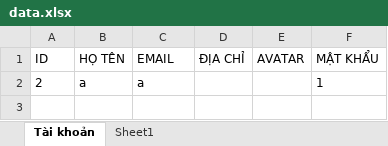
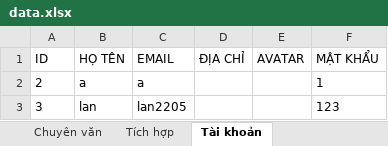
Before and after one commit to HoangOanh0711/ts910, an Excel workbook: ts910/data.xlsx, sheet Tài khoản, drawn as a sheet; values as stored, in another font and other column widths than the file's, no borders; the diff names each change by its address in the sheet, - before the commit and + after, or states it on an @@ line.

```diff
--- a/ts910/data.xlsx (sheet Tài khoản)
+++ b/ts910/data.xlsx (sheet Tài khoản)
+sheet tab: Chuyên văn
+sheet tab: Tích hợp
+row 3: 3 | lan | lan2205 |  |  | 123
```
Also changed, not shown: sheet Chuyên toán, other sheet tabs, 1 other file.
